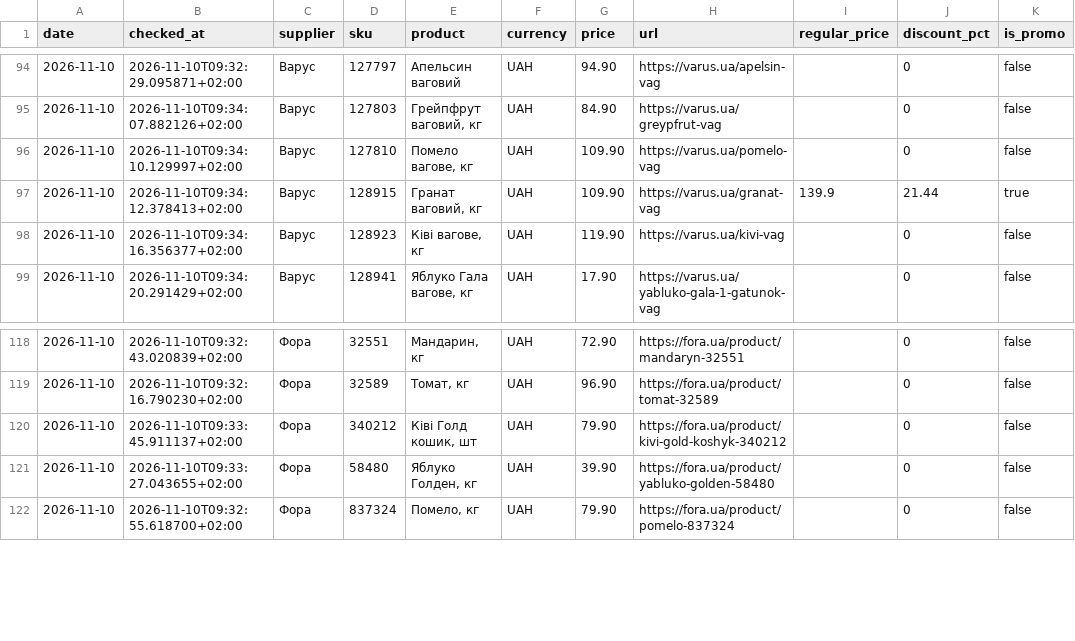
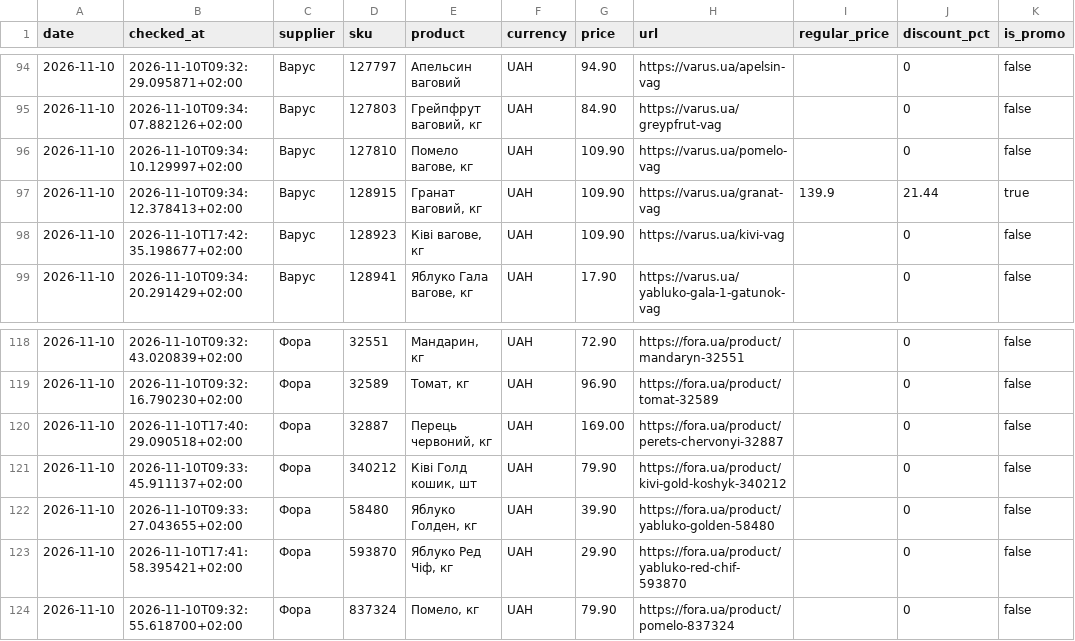
Before and after one commit to Divisible/supplier-price-monitor, a CSV file: data/price_history.csv, drawn as a sheet; only a part is shown, gaps mark what is left out.

```diff
--- a/data/price_history.csv
+++ b/data/price_history.csv
@@ -97,3 +97,3 @@ date,checked_at,supplier,sku,product,currency,price,url,regular_price,discount_p
 2026-11-10,2026-11-10T09:34:12.378413+02:00,Варус,128915,"Гранат ваговий, кг",UAH,109.90,https://varus.ua/granat-vag,139.9,21.44,true
-2026-11-10,2026-11-10T09:34:16.356377+02:00,Варус,128923,"Ківі вагове, кг",UAH,119.90,https://varus.ua/kivi-vag,,0,false
+2026-11-10,2026-11-10T17:42:35.198677+02:00,Варус,128923,"Ківі вагове, кг",UAH,109.90,https://varus.ua/kivi-vag,,0,false
 2026-11-10,2026-11-10T09:34:20.291429+02:00,Варус,128941,"Яблуко Гала вагове, кг",UAH,17.90,https://varus.ua/yabluko-gala-1-gatunok-vag,,0,false
@@ -119,4 +119,6 @@ date,checked_at,supplier,sku,product,currency,price,url,regular_price,discount_p
 2026-11-10,2026-11-10T09:32:16.790230+02:00,Фора,32589,"Томат, кг",UAH,96.90,https://fora.ua/product/tomat-32589,,0,false
+2026-11-10,2026-11-10T17:40:29.090518+02:00,Фора,32887,"Перець червоний, кг",UAH,169.00,https://fora.ua/product/perets-chervonyi-32887,,0,false
 2026-11-10,2026-11-10T09:33:45.911137+02:00,Фора,340212,"Ківі Голд кошик, шт",UAH,79.90,https://fora.ua/product/kivi-gold-koshyk-340212,,0,false
 2026-11-10,2026-11-10T09:33:27.043655+02:00,Фора,58480,"Яблуко Голден, кг",UAH,39.90,https://fora.ua/product/yabluko-golden-58480,,0,false
+2026-11-10,2026-11-10T17:41:58.395421+02:00,Фора,593870,"Яблуко Ред Чіф, кг",UAH,29.90,https://fora.ua/product/yabluko-red-chif-593870,,0,false
 2026-11-10,2026-11-10T09:32:55.618700+02:00,Фора,837324,"Помело, кг",UAH,79.90,https://fora.ua/product/pomelo-837324,,0,false
```
Also changed, not shown: data/collection_status.csv.
